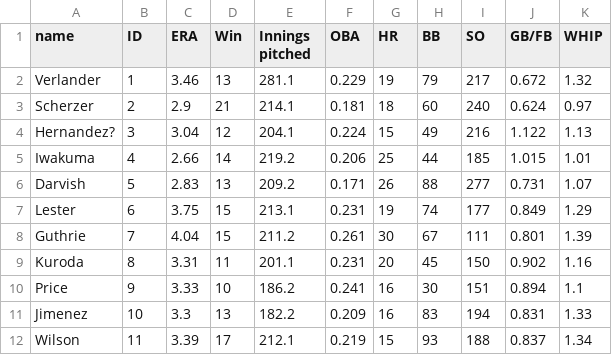
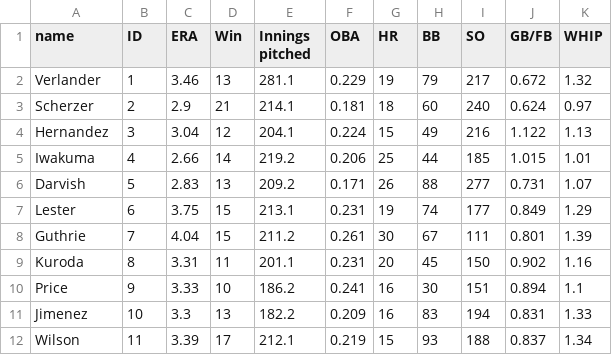
Before and after one commit to taka4sato/qiita_articles, a CSV file: MajorLeaguePitcher.csv, drawn as a sheet.

Commit message:
fix unknown char

```diff
--- a/MajorLeaguePitcher.csv
+++ b/MajorLeaguePitcher.csv
@@ -3,3 +3,3 @@ Verlander,1,3.46,13,281.1,0.229,19,79,217,0.672,1.32
 Scherzer,2,2.9,21,214.1,0.181,18,60,240,0.624,0.97
-Hernandez?,3,3.04,12,204.1,0.224,15,49,216,1.122,1.13
+Hernandez,3,3.04,12,204.1,0.224,15,49,216,1.122,1.13
 Iwakuma,4,2.66,14,219.2,0.206,25,44,185,1.015,1.01
```
